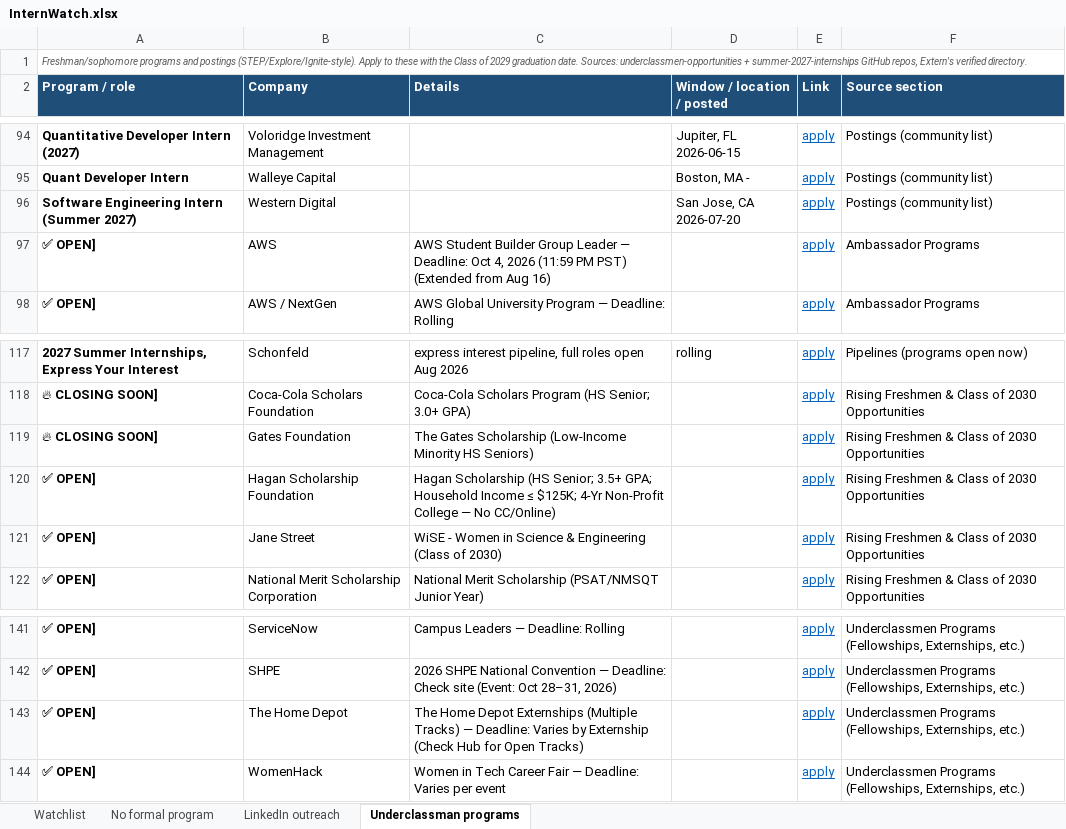
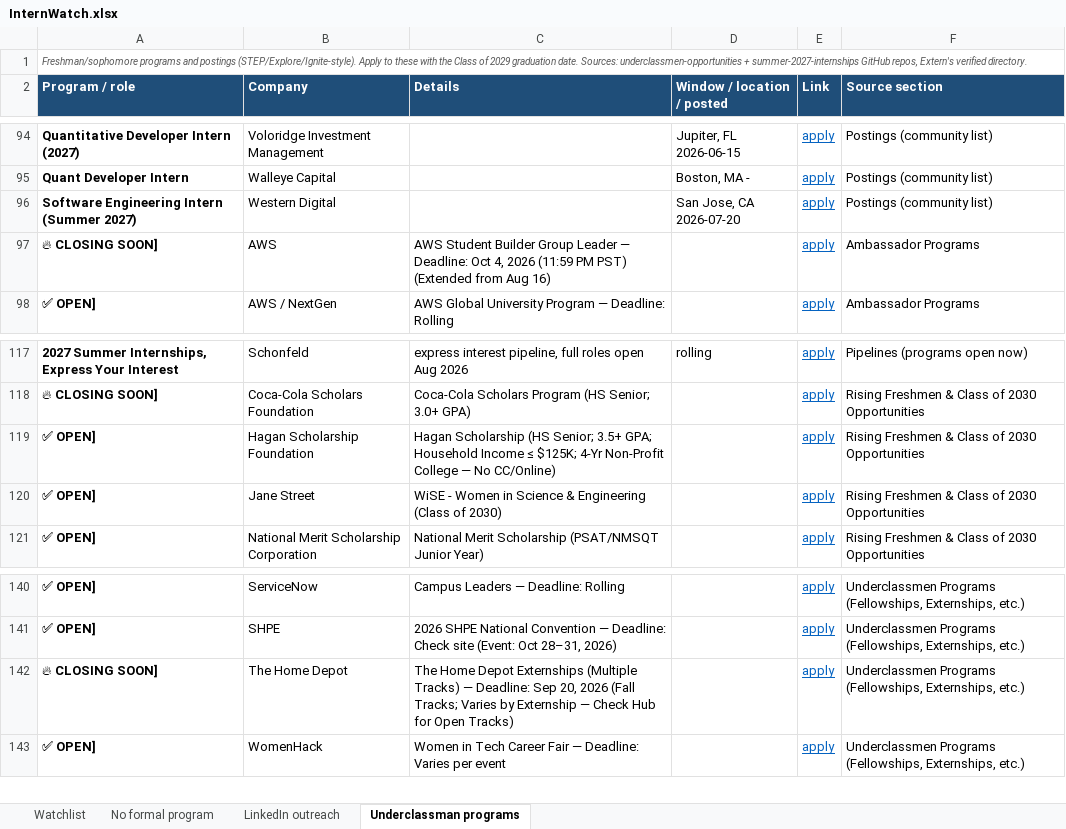
Before and after one commit to pranavrevuri/intern-watch, an Excel workbook: InternWatch.xlsx, sheet Underclassman programs, drawn as a sheet; only a part is shown, gaps mark what is left out; values as stored, in another font and other column widths than the file's, no borders; removed rows and columns are numbered as before the commit, all else as after; the diff names each change by its address in the sheet, - before the commit and + after, or states it on an @@ line.

```diff
--- a/InternWatch.xlsx (sheet Underclassman programs)
+++ b/InternWatch.xlsx (sheet Underclassman programs)
-A97 (Program / role): ✅ OPEN]
+A97 (Program / role): 🔥 CLOSING SOON]
-row 119: 🔥 CLOSING SOON] | Gates Foundation | The Gates Scholarship (Low-Income Minority HS Seniors) |  | apply | Rising Freshmen & Class of 2030 Opportunities
-A142 (Program / role): ✅ OPEN]
+A142 (Program / role): 🔥 CLOSING SOON]
-C142 (Details): …— Deadline: Varies by Externship (Check Hub for…
+C142 (Details): …— Deadline: Sep 20, 2026 (Fall Tracks; Varies by Externship — Check Hub for…
```
Also changed, not shown: sheet Watchlist, sheet LinkedIn outreach, 1 other file.
